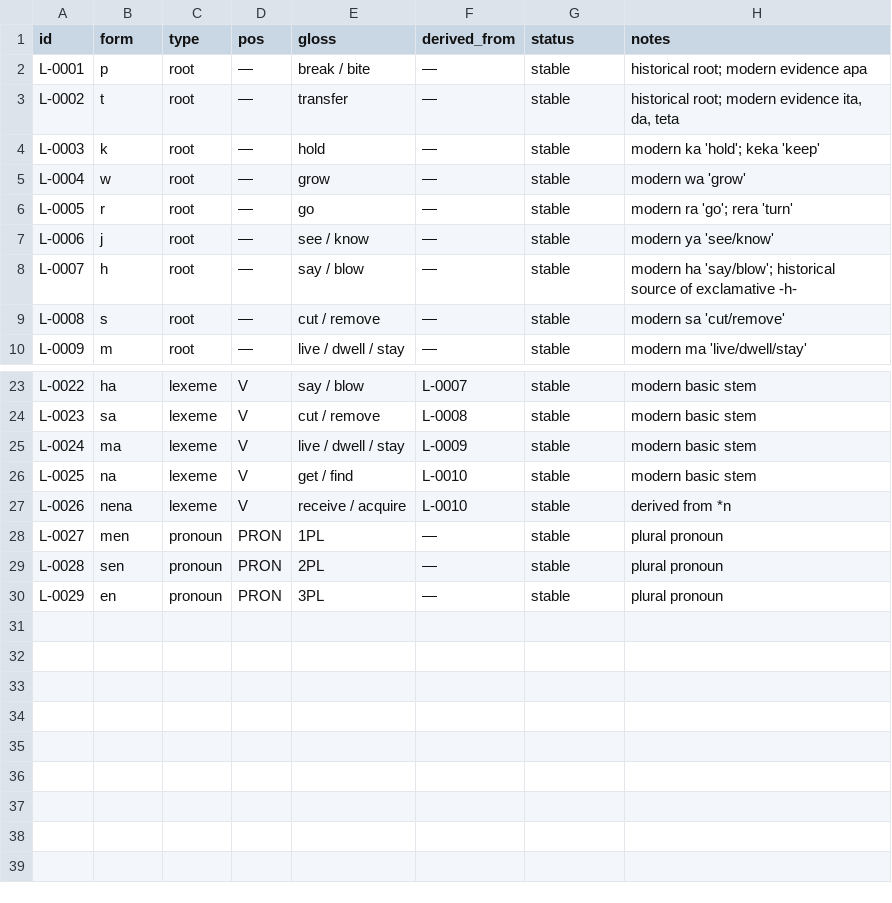
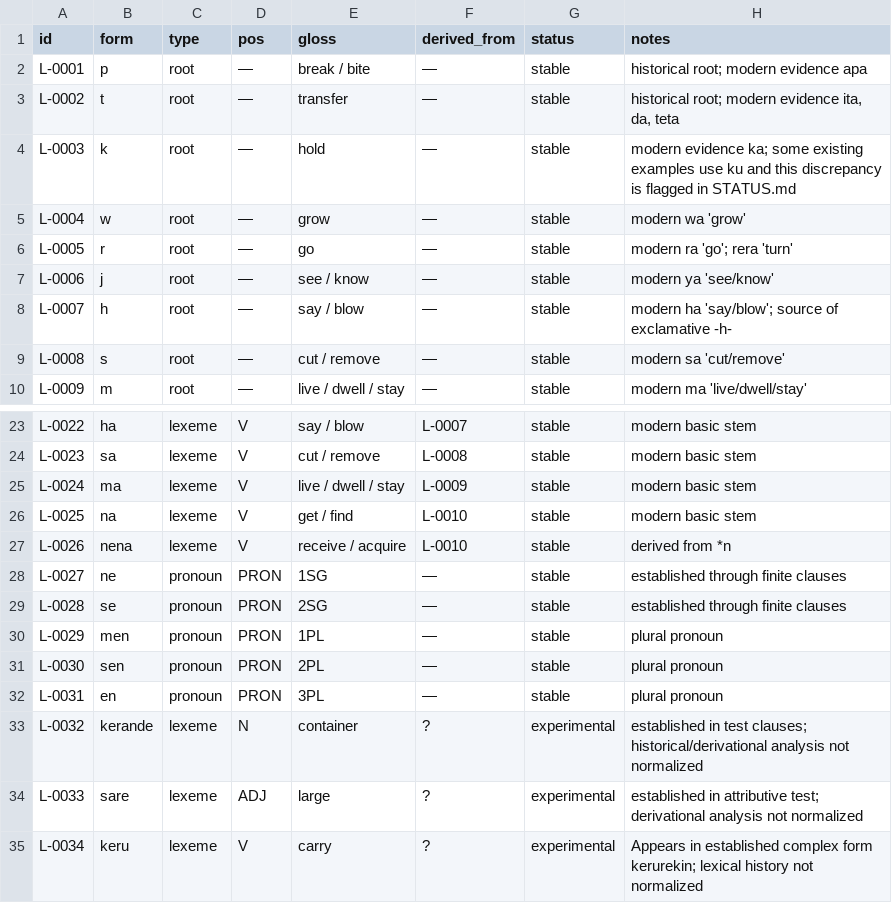
Before and after one commit to kaelschneider/conlang, a TSV file: LEXICON.tsv, drawn as a sheet; only a part is shown, gaps mark what is left out.

Commit message:
Normalize lexical entries and flag unresolved analyses

```diff
--- a/LEXICON.tsv
+++ b/LEXICON.tsv
@@ -3,3 +3,3 @@ L-0001	p	root	—	break / bite	—	stable	historical root; modern evidence apa
 L-0002	t	root	—	transfer	—	stable	historical root; modern evidence ita, da, teta
-L-0003	k	root	—	hold	—	stable	modern ka 'hold'; keka 'keep'
+L-0003	k	root	—	hold	—	stable	modern evidence ka; some existing examples use ku and this discrepancy is flagged in STATUS.md
 L-0004	w	root	—	grow	—	stable	modern wa 'grow'
@@ -7,3 +7,3 @@ L-0005	r	root	—	go	—	stable	modern ra 'go'; rera 'turn'
 L-0006	j	root	—	see / know	—	stable	modern ya 'see/know'
-L-0007	h	root	—	say / blow	—	stable	modern ha 'say/blow'; historical source of exclamative -h-
+L-0007	h	root	—	say / blow	—	stable	modern ha 'say/blow'; source of exclamative -h-
 L-0008	s	root	—	cut / remove	—	stable	modern sa 'cut/remove'
@@ -27,4 +27,9 @@ L-0025	na	lexeme	V	get / find	L-0010	stable	modern basic stem
 L-0026	nena	lexeme	V	receive / acquire	L-0010	stable	derived from *n
-L-0027	men	pronoun	PRON	1PL	—	stable	plural pronoun
-L-0028	sen	pronoun	PRON	2PL	—	stable	plural pronoun
-L-0029	en	pronoun	PRON	3PL	—	stable	plural pronoun
+L-0027	ne	pronoun	PRON	1SG	—	stable	established through finite clauses
+L-0028	se	pronoun	PRON	2SG	—	stable	established through finite clauses
+L-0029	men	pronoun	PRON	1PL	—	stable	plural pronoun
+L-0030	sen	pronoun	PRON	2PL	—	stable	plural pronoun
+L-0031	en	pronoun	PRON	3PL	—	stable	plural pronoun
+L-0032	kerande	lexeme	N	container	?	experimental	established in test clauses; historical/derivational analysis not normalized
+L-0033	sare	lexeme	ADJ	large	?	experimental	established in attributive test; derivational analysis not normalized
+L-0034	keru	lexeme	V	carry	?	experimental	Appears in established complex form kerurekin; lexical history not normalized
```
